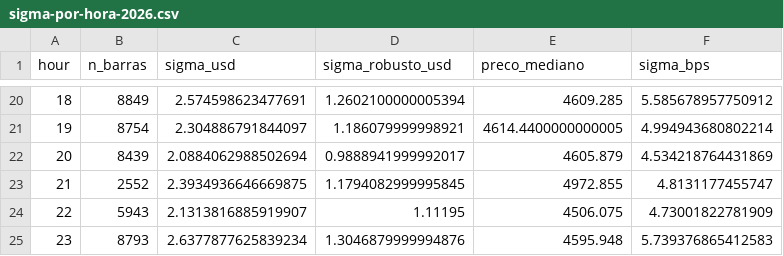
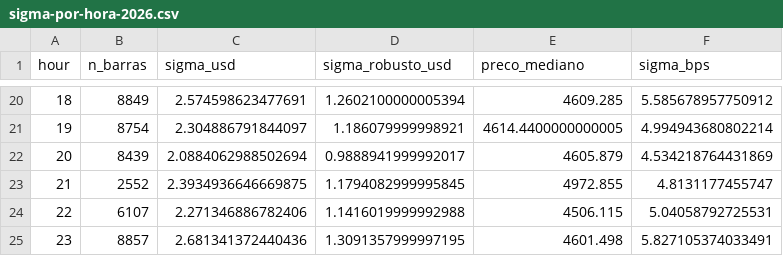
Before and after one commit to MksMike/ARROW, a CSV file: reports/sigma-por-hora-2026.csv, drawn as a sheet; only a part is shown, gaps mark what is left out.

```diff
--- a/reports/sigma-por-hora-2026.csv
+++ b/reports/sigma-por-hora-2026.csv
@@ -23,3 +23,3 @@ hour,n_barras,sigma_usd,sigma_robusto_usd,preco_mediano,sigma_bps
 21,2552,2.3934936646669875,1.1794082999995845,4972.855,4.8131177455747
-22,5943,2.1313816885919907,1.11195,4506.075,4.73001822781909
-23,8793,2.6377877625839234,1.3046879999994876,4595.948,5.739376865412583
+22,6107,2.271346886782406,1.1416019999992988,4506.115,5.04058792725531
+23,8857,2.681341372440436,1.3091357999997195,4601.498,5.827105374033491
```
Also changed, not shown: reports/sigma-ano-x-sessao.csv, reports/sigma-por-ano.csv, 10 other files.
